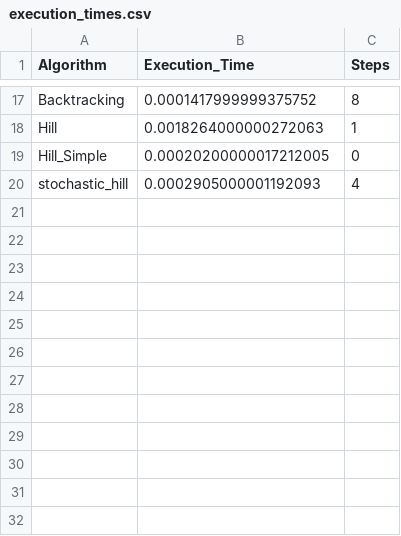
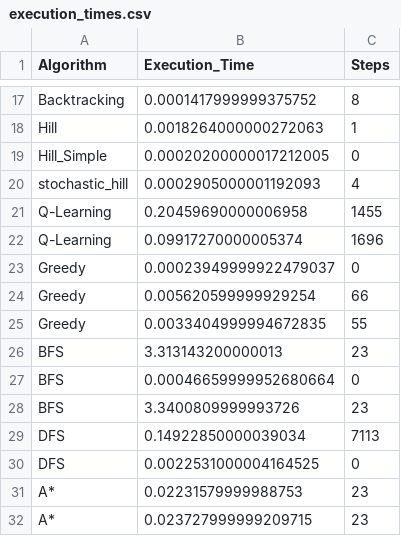
Before and after one commit to nguyenit24/8-Puzzle-Solver-AI-UTE-HKII, a CSV file: execution_times.csv, drawn as a sheet; only a part is shown, gaps mark what is left out; the diff names each change by its address in the sheet, - before the commit and + after, or states it on an @@ line.

```diff
--- a/execution_times.csv
+++ b/execution_times.csv
+row 21: Q-Learning | 0.20459690000006958 | 1455
+row 22: Q-Learning | 0.09917270000005374 | 1696
+row 23: Greedy | 0.00023949999922479037 | 0
+row 24: Greedy | 0.005620599999929254 | 66
+row 25: Greedy | 0.0033404999994672835 | 55
+row 26: BFS | 3.313143200000013 | 23
+row 27: BFS | 0.00046659999952680664 | 0
+row 28: BFS | 3.3400809999993726 | 23
+row 29: DFS | 0.14922850000039034 | 7113
+row 30: DFS | 0.0022531000004164525 | 0
+row 31: A* | 0.02231579999988753 | 23
+row 32: A* | 0.023727999999209715 | 23
```
Also changed, not shown: 2 other files.
